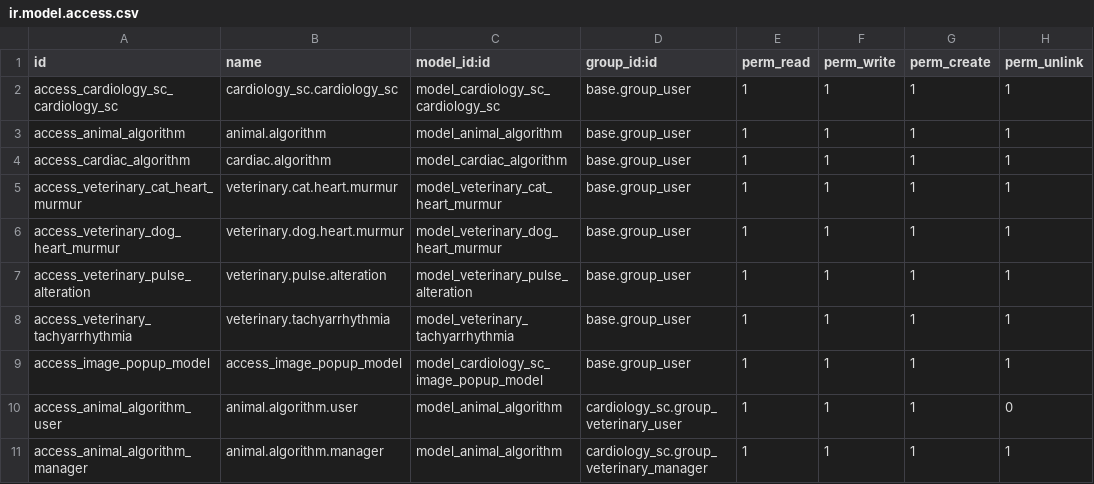
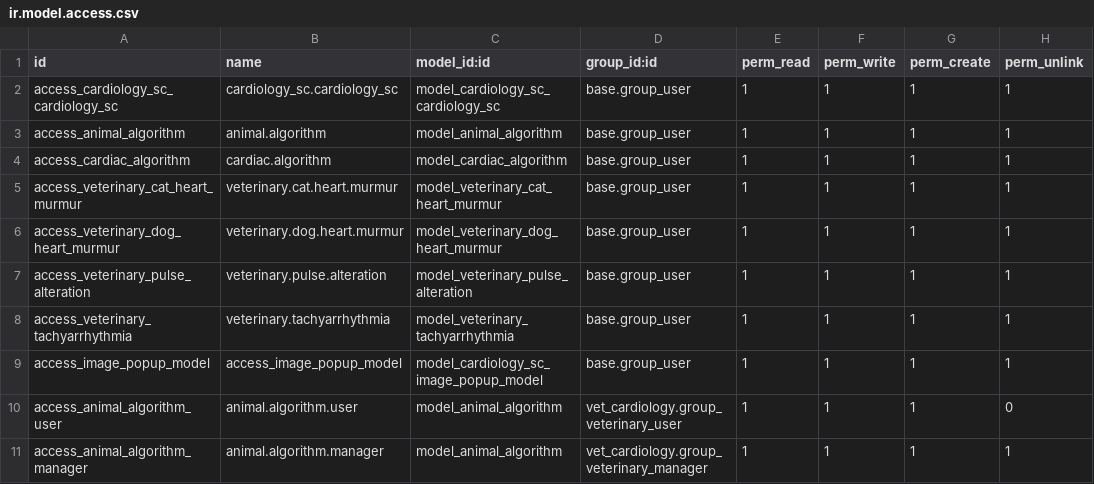
Before and after one commit to sabryyoussef/vet_cardiology_2_odoo_16, a CSV file: vet_cardiology/security/ir.model.access.csv, drawn as a sheet.

Commit message:
fix: update security group references in ir.model.access.csv
Change cardiology_sc prefix to vet_cardiology to match actual module name

```diff
--- a/vet_cardiology/security/ir.model.access.csv
+++ b/vet_cardiology/security/ir.model.access.csv
@@ -9,3 +9,3 @@ access_veterinary_tachyarrhythmia,veterinary.tachyarrhythmia,model_veterinary_ta
 access_image_popup_model,access_image_popup_model,model_cardiology_sc_image_popup_model,base.group_user,1,1,1,1
-access_animal_algorithm_user,animal.algorithm.user,model_animal_algorithm,cardiology_sc.group_veterinary_user,1,1,1,0
-access_animal_algorithm_manager,animal.algorithm.manager,model_animal_algorithm,cardiology_sc.group_veterinary_manager,1,1,1,1
+access_animal_algorithm_user,animal.algorithm.user,model_animal_algorithm,vet_cardiology.group_veterinary_user,1,1,1,0
+access_animal_algorithm_manager,animal.algorithm.manager,model_animal_algorithm,vet_cardiology.group_veterinary_manager,1,1,1,1
```
